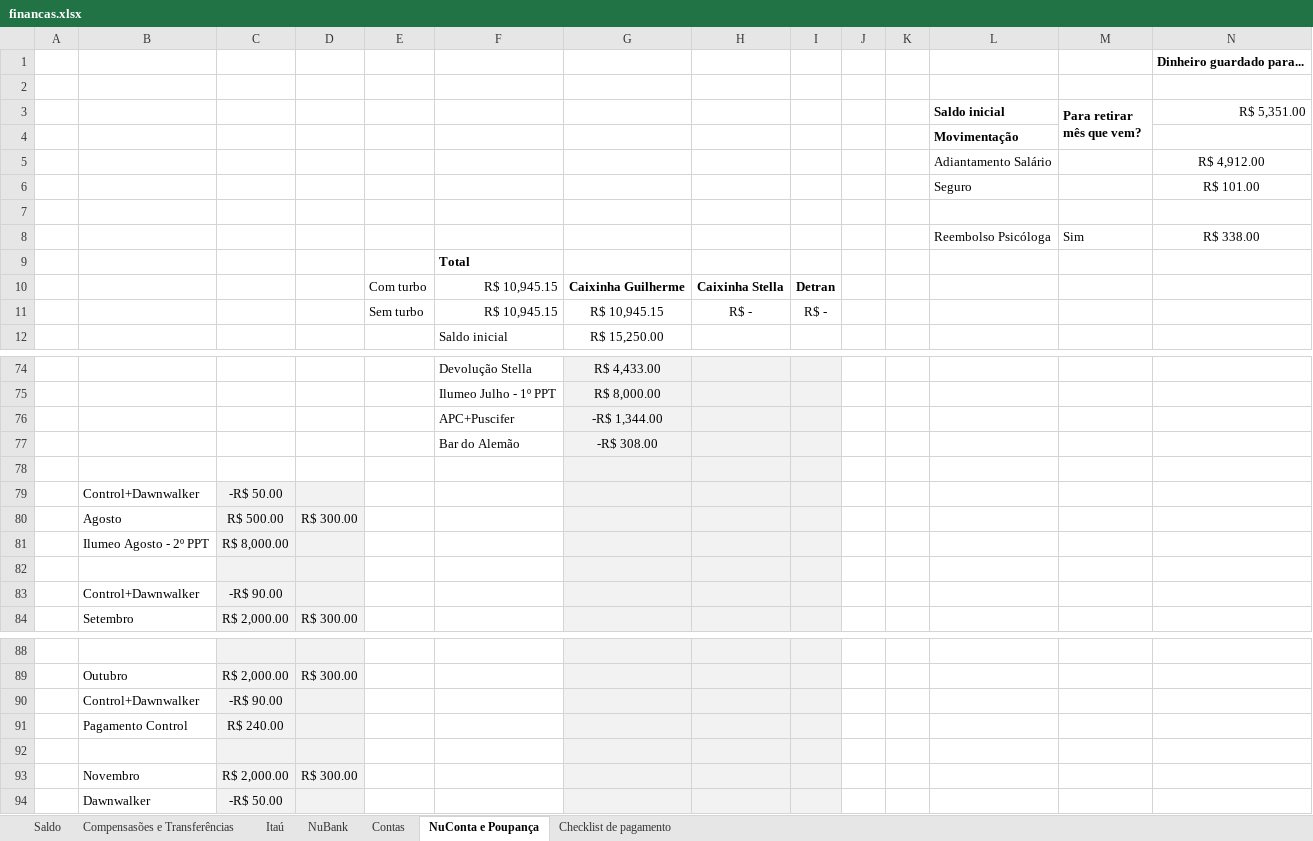
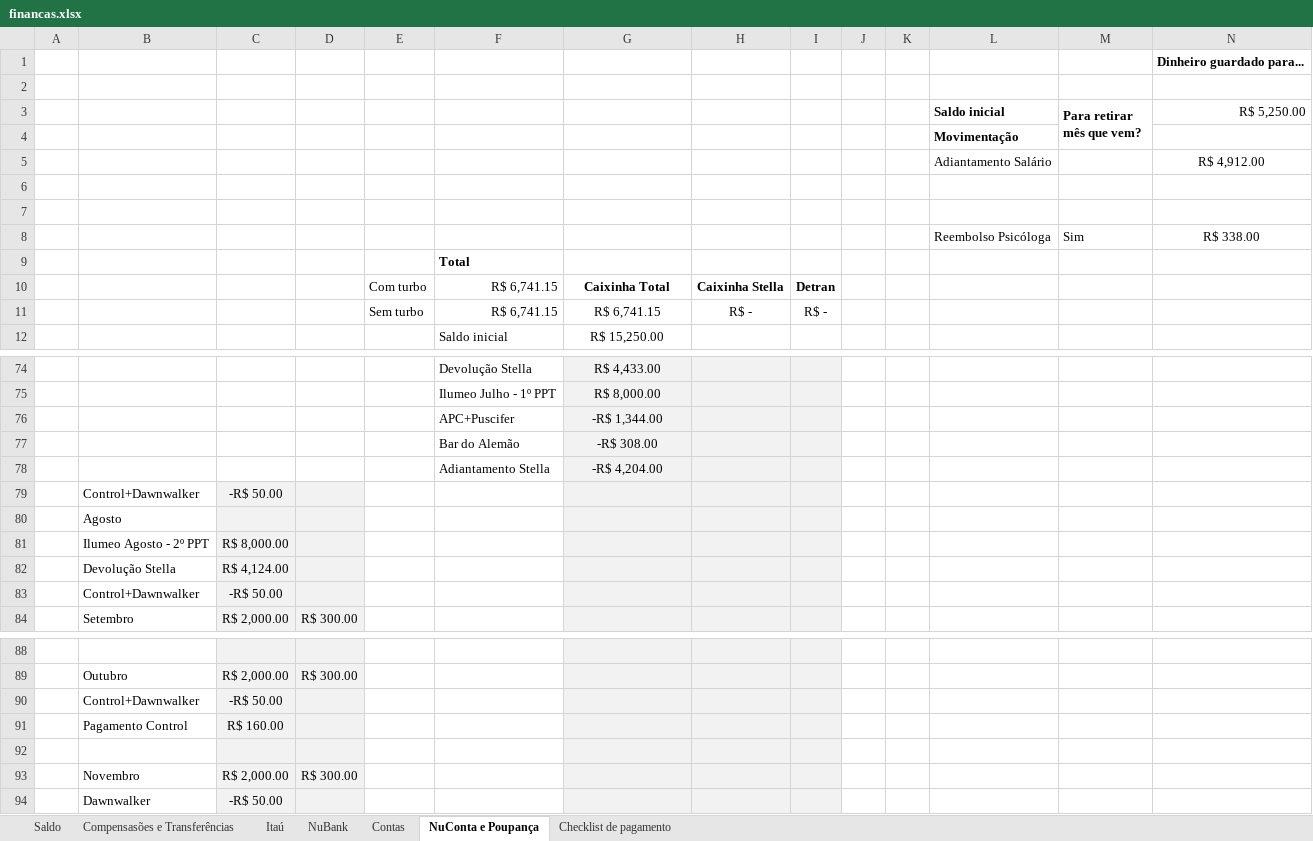
Before and after one commit to Teles-Gui/Financas, an Excel workbook: financas.xlsx, sheet NuConta e Poupança, drawn as a sheet; only a part is shown, gaps mark what is left out; values as stored, in another font and other column widths than the file's, no borders; conditional formats not drawn; removed rows and columns are numbered as before the commit, all else as after; the diff names each change by its address in the sheet, - before the commit and + after, or states it on an @@ line.

```diff
--- a/financas.xlsx (sheet NuConta e Poupança)
+++ b/financas.xlsx (sheet NuConta e Poupança)
-N3: R$ 5,351.00
+N3: R$ 5,250.00
-row 6:  |  |  |  |  |  |  |  |  |  |  | Seguro |  | R$ 101.00
+row 6: (empty)
-F10:F11: R$ 10,945.15
+F10:F11: R$ 6,741.15
-G10: Caixinha Guilherme
+G10: Caixinha Total
-G11: R$ 10,945.15
+G11: R$ 6,741.15
-row 78: (empty)
+row 78:  |  |  |  |  | Adiantamento Stella | -R$ 4,204.00
-row 80:  | Agosto | R$ 500.00 | R$ 300.00
+row 80:  | Agosto
-row 82: (empty)
+row 82:  | Devolução Stella | R$ 4,124.00
-C83: -R$ 90.00
+C83: -R$ 50.00
-C90: -R$ 90.00
+C90: -R$ 50.00
-C91: R$ 240.00
+C91: R$ 160.00
```
Also changed, not shown: sheet NuBank, sheet Saldo, sheet Checklist de pagamento, sheet Compensasões e Transferências, formulas that keep their value.
